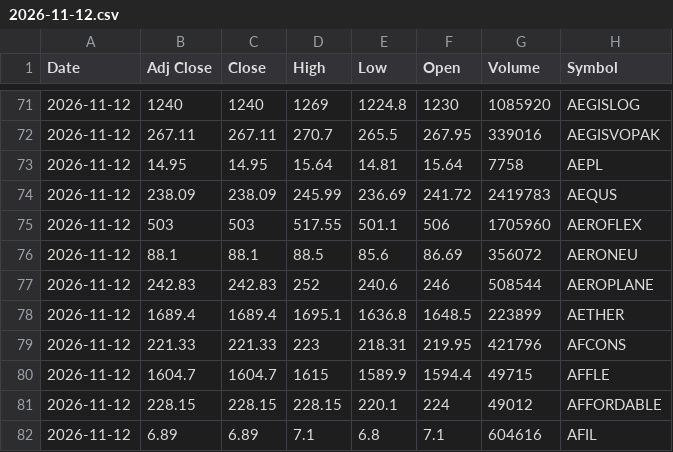
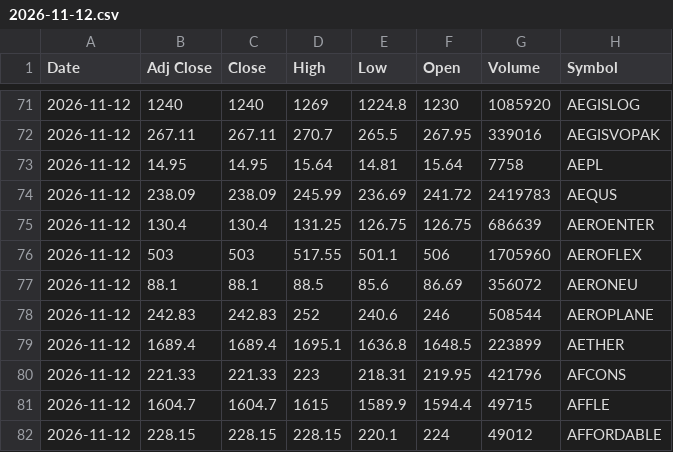
Before and after one commit to VarunNeel/alphatrace-feed, a CSV file: ohlcv/daily/2026-11-12.csv, drawn as a sheet; only a part is shown, gaps mark what is left out; the shorter side is filled out with more unchanged rows; the diff names each change by its address in the sheet, - before the commit and + after, or states it on an @@ line.

Commit message:
OHLCV 2026-11-13

```diff
--- a/ohlcv/daily/2026-11-12.csv
+++ b/ohlcv/daily/2026-11-12.csv
+row 75: 2026-11-12 | 130.4 | 130.4 | 131.25 | 126.75 | 126.75 | 686639 | AEROENTER
```
Also changed, not shown: 1 other file.
